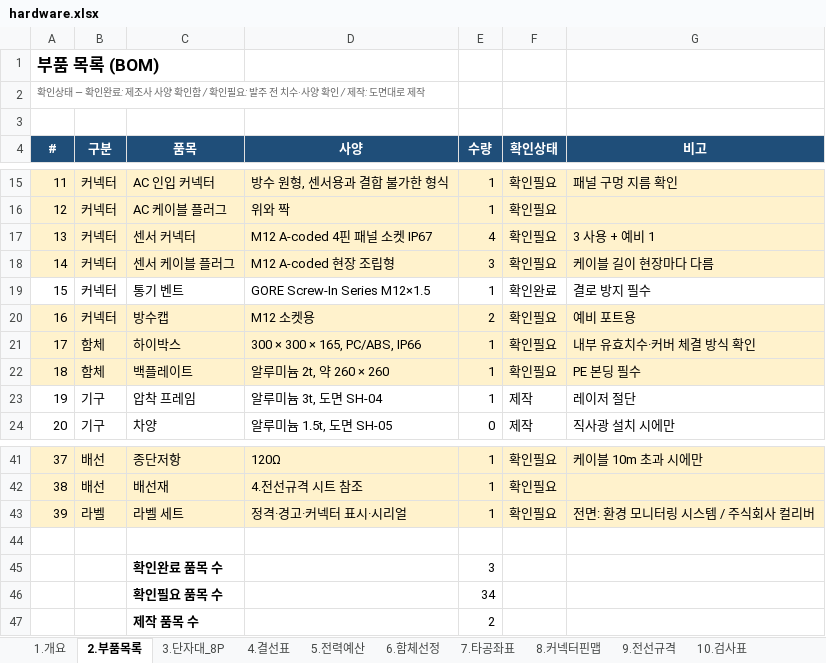
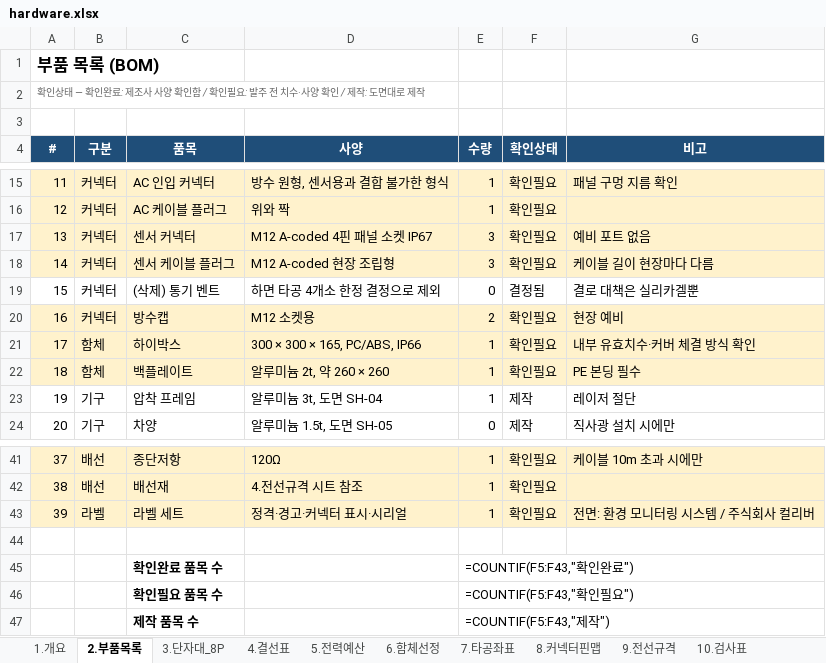
Before and after one commit to Ulrim/shrimp365, an Excel workbook: raspberry-pi/enclosure/xlsx/hardware.xlsx, sheet 2.부품목록, drawn as a sheet; only a part is shown, gaps mark what is left out; values as stored, in another font and other column widths than the file's, no borders; formulas without a stored value are shown as written; the diff names each change by its address in the sheet, - before the commit and + after, or states it on an @@ line.

```diff
--- a/raspberry-pi/enclosure/xlsx/hardware.xlsx (sheet 2.부품목록)
+++ b/raspberry-pi/enclosure/xlsx/hardware.xlsx (sheet 2.부품목록)
-E17 (수량): 4
+E17 (수량): 3
-G17 (비고): 3 사용 + 예비 1
+G17 (비고): 예비 포트 없음
-C19 (품목): 통기 벤트
+C19 (품목): (삭제) 통기 벤트
-D19 (사양): GORE Screw-In Series M12×1.5
+D19 (사양): 하면 타공 4개소 한정 결정으로 제외
-E19 (수량): 1
+E19 (수량): 0
-F19 (확인상태): 확인완료
+F19 (확인상태): 결정됨
-G19 (비고): 결로 방지 필수
+G19 (비고): 결로 대책은 실리카겔뿐
-G20 (비고): 예비 포트용
+G20 (비고): 현장 예비
-E45 (수량): 3
+E45 (수량): =COUNTIF(F5:F43,"확인완료")
-E46 (수량): 34
+E46 (수량): =COUNTIF(F5:F43,"확인필요")
-E47 (수량): 2
+E47 (수량): =COUNTIF(F5:F43,"제작")
```
Also changed, not shown: sheet 6.함체선정, sheet 7.타공좌표, sheet 5.전력예산, sheet 12.구매대조, sheet 9.전선규격, sheet 1.개요, 31 other files.
